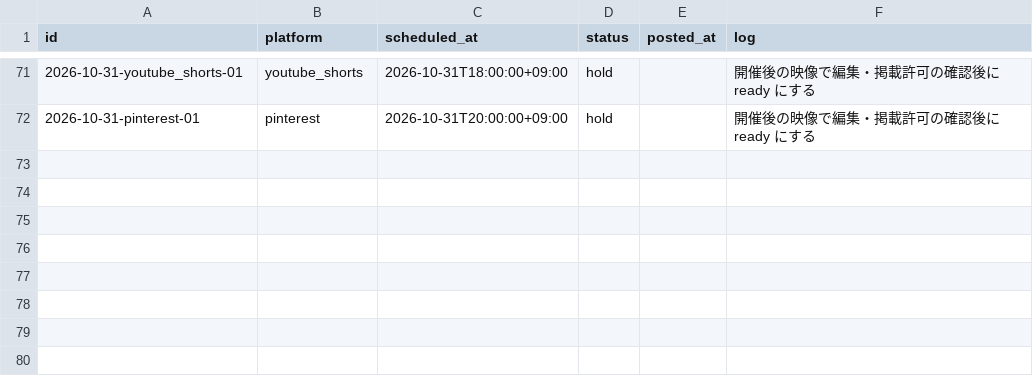
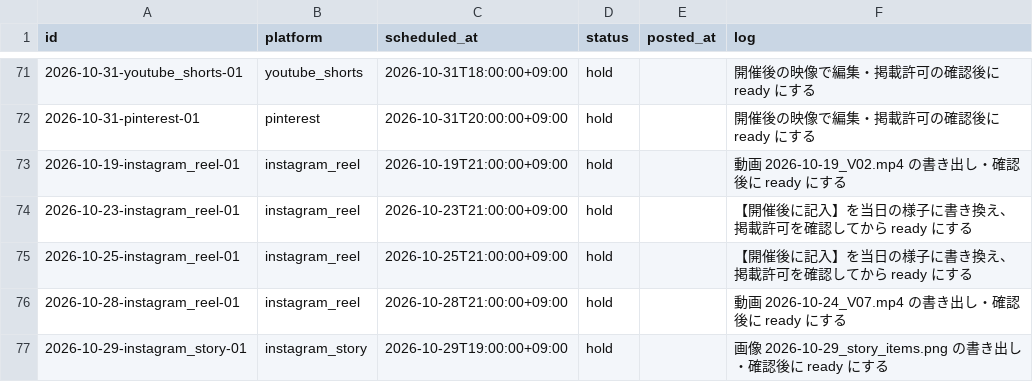
Before and after one commit to kiichi4268/-ai_employees-, a CSV file: content/2026-10/sheet_seed.csv, drawn as a sheet; only a part is shown, gaps mark what is left out.

```diff
--- a/content/2026-10/sheet_seed.csv
+++ b/content/2026-10/sheet_seed.csv
@@ -72 +72,6 @@ id,platform,scheduled_at,status,posted_at,log
 2026-10-31-pinterest-01,pinterest,2026-10-31T20:00:00+09:00,hold,,開催後の映像で編集・掲載許可の確認後に ready にする
+2026-10-19-instagram_reel-01,instagram_reel,2026-10-19T21:00:00+09:00,hold,,動画 2026-10-19_V02.mp4 の書き出し・確認後に ready にする
+2026-10-23-instagram_reel-01,instagram_reel,2026-10-23T21:00:00+09:00,hold,,【開催後に記入】を当日の様子に書き換え、掲載許可を確認してから ready にする
+2026-10-25-instagram_reel-01,instagram_reel,2026-10-25T21:00:00+09:00,hold,,【開催後に記入】を当日の様子に書き換え、掲載許可を確認してから ready にする
+2026-10-28-instagram_reel-01,instagram_reel,2026-10-28T21:00:00+09:00,hold,,動画 2026-10-24_V07.mp4 の書き出し・確認後に ready にする
+2026-10-29-instagram_story-01,instagram_story,2026-10-29T19:00:00+09:00,hold,,画像 2026-10-29_story_items.png の書き出し・確認後に ready にする
```
Also changed, not shown: 43 other files.
